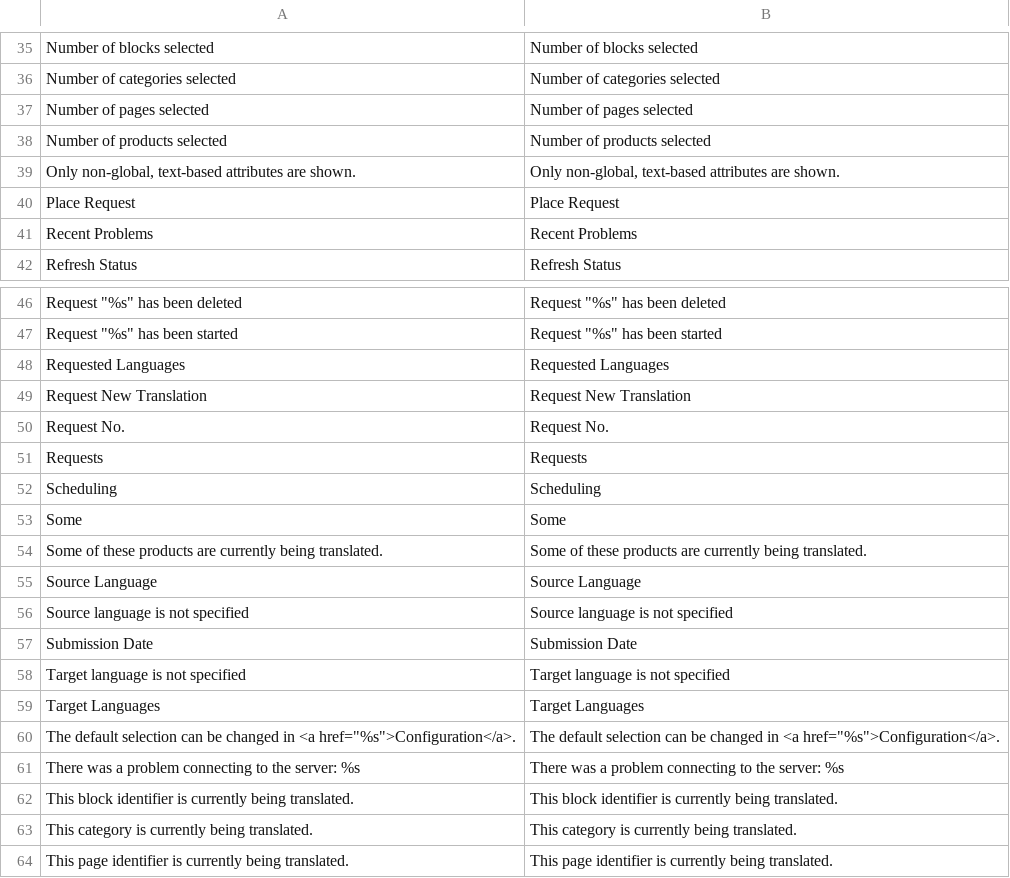
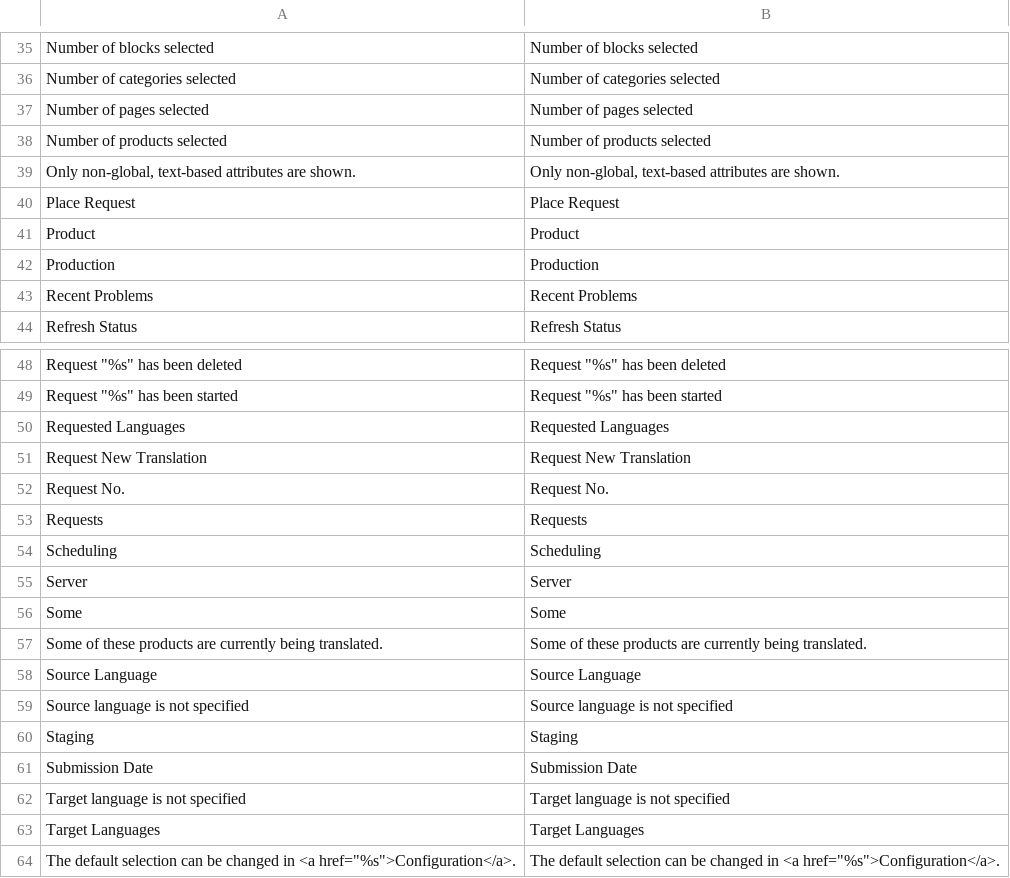
Before and after one commit to 5msolutions/Capita-TI-Magento1, a CSV file: locale/en_GB.csv, drawn as a sheet; only a part is shown, gaps mark what is left out; the shorter side is filled out with more unchanged rows.

Commit message:
API URL can be configured as "Production" or "Staging"

```diff
--- a/locale/en_GB.csv
+++ b/locale/en_GB.csv
@@ -40,2 +40,4 @@
 "Place Request","Place Request"
+"Product","Product"
+"Production","Production"
 "Recent Problems","Recent Problems"
@@ -52,2 +54,3 @@
 "Scheduling","Scheduling"
+"Server","Server"
 "Some","Some"
@@ -56,2 +59,3 @@
 "Source language is not specified","Source language is not specified"
+"Staging","Staging"
 "Submission Date","Submission Date"
```
Also changed, not shown: 4 other files.
